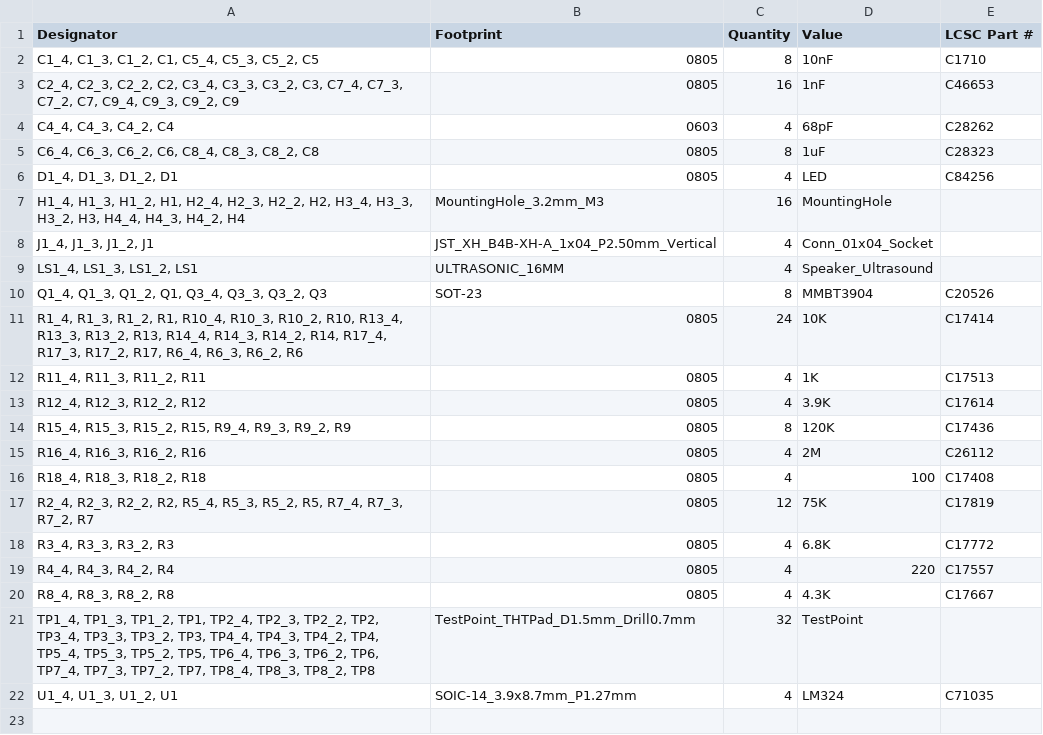
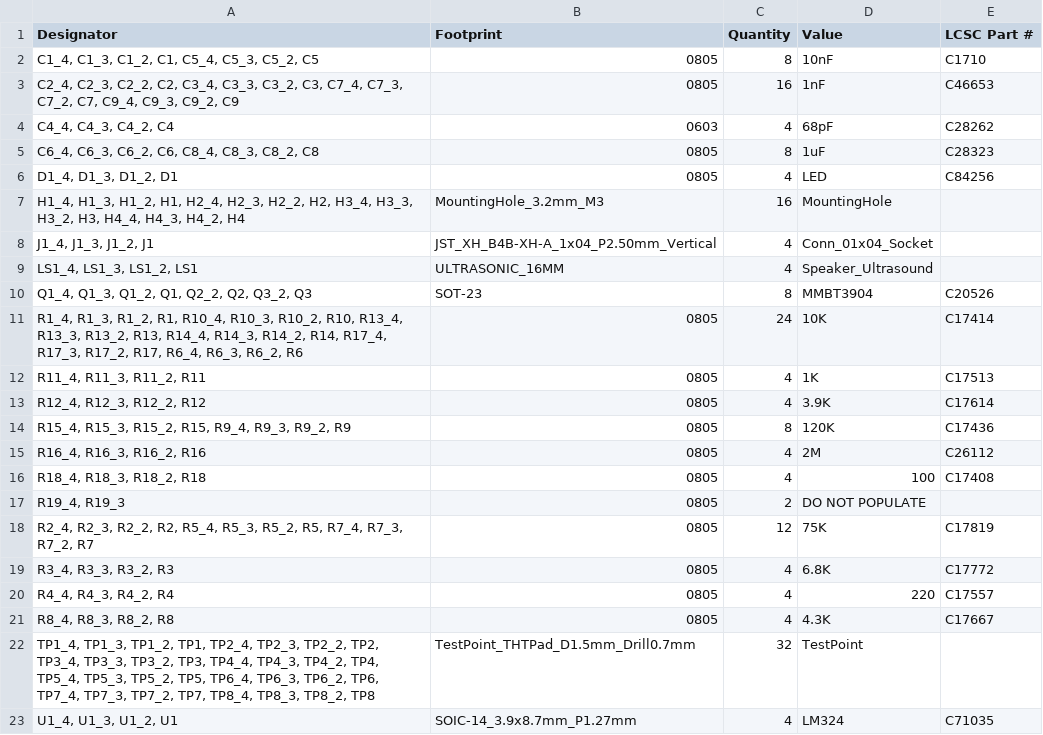
Before and after one commit to rbrian/uChaser, a CSV file: prototype/Boards/Receive US v2 elliot/production/bom.csv, drawn as a sheet.

```diff
--- a/prototype/Boards/Receive US v2 elliot/production/bom.csv
+++ b/prototype/Boards/Receive US v2 elliot/production/bom.csv
@@ -9,3 +9,3 @@ Designator,Footprint,Quantity,Value,LCSC Part #
 "LS1_4, LS1_3, LS1_2, LS1",ULTRASONIC_16MM,4,Speaker_Ultrasound,
-"Q1_4, Q1_3, Q1_2, Q1, Q3_4, Q3_3, Q3_2, Q3",SOT-23,8,MMBT3904,C20526
+"Q1_4, Q1_3, Q1_2, Q1, Q2_2, Q2, Q3_2, Q3",SOT-23,8,MMBT3904,C20526
 "R1_4, R1_3, R1_2, R1, R10_4, R10_3, R10_2, R10, R13_4, R13_3, R13_2, R13, R14_4, R14_3, R14_2, R14, R17_4, R17_3, R17_2, R17, R6_4, R6_3, R6_2, R6",0805,24,10K,C17414
@@ -16,2 +16,3 @@ Designator,Footprint,Quantity,Value,LCSC Part #
 "R18_4, R18_3, R18_2, R18",0805,4,100,C17408
+"R19_4, R19_3",0805,2,DO NOT POPULATE,
 "R2_4, R2_3, R2_2, R2, R5_4, R5_3, R5_2, R5, R7_4, R7_3, R7_2, R7",0805,12,75K,C17819
```
Also changed, not shown: prototype/Boards/Receive US v2 elliot/production/designators.csv, prototype/Boards/Receive US v2 elliot/production/positions.csv, 6 other files.
